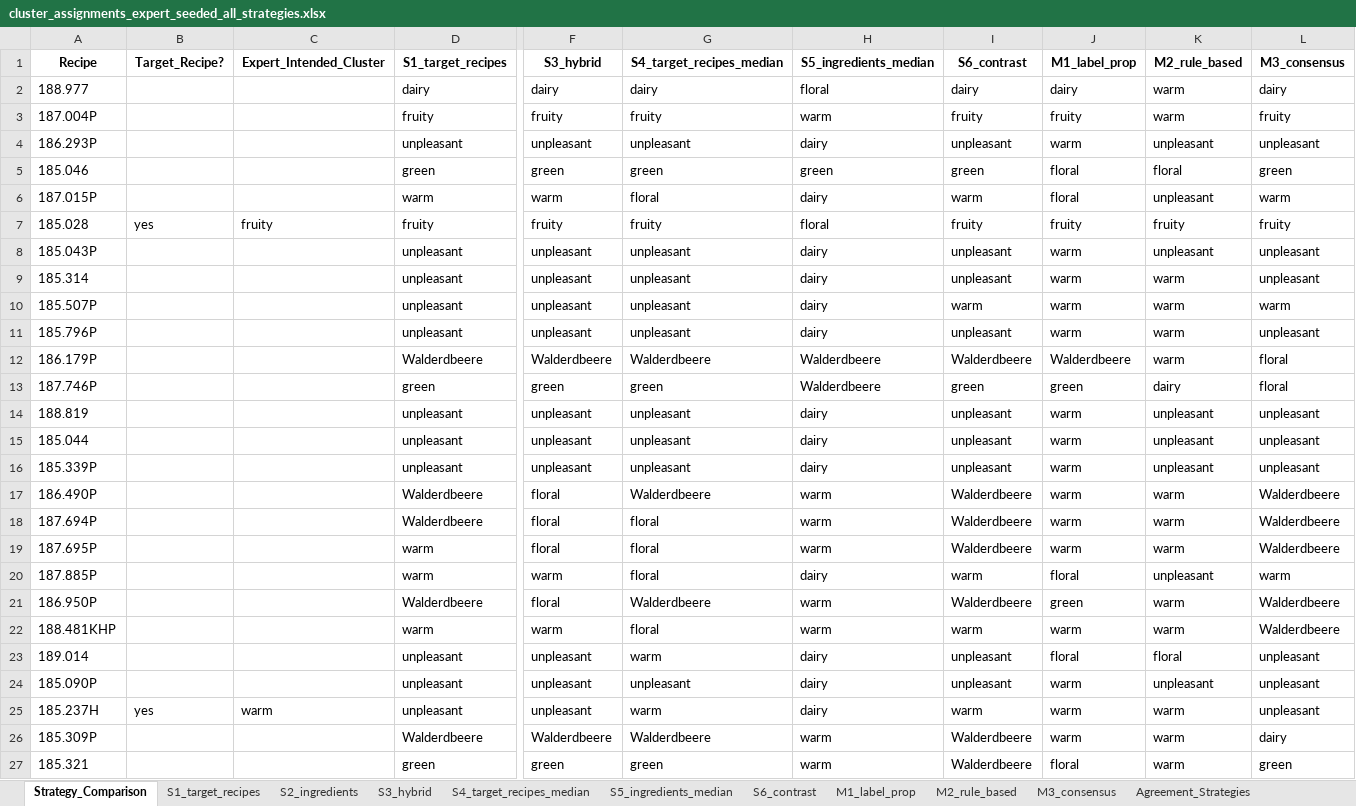
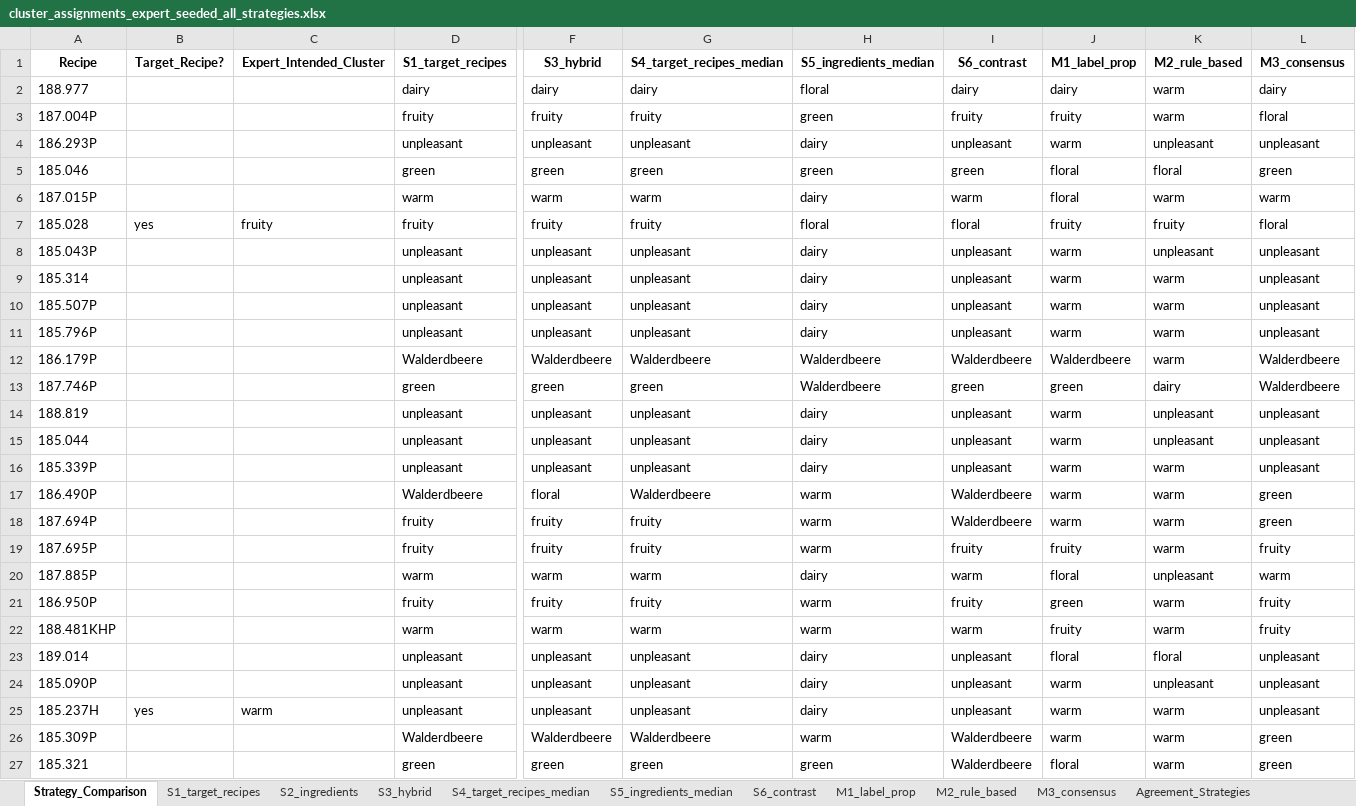
Before and after one commit to fredboneML/Flavour_Agent, an Excel workbook: outputs/cluster_assignments_expert_seeded_all_strategies.xlsx, sheet Strategy_Comparison, drawn as a sheet; only a part is shown, gaps mark what is left out; values as stored, in another font and other column widths than the file's, no borders; the diff covers the shown part only; the diff names each change by its address in the sheet, - before the commit and + after, or states it on an @@ line.

Commit message:
feat: Auto-parse M2 rules from Vorgabe Excel + re-score vs Verkostung panel
- M2 expert rules now parsed from 'Regeln/ Notizen' column of the Vorgabe
  Excel via build_rules() instead of a hardcoded list, so rule edits
  propagate without code changes.
- Picks up the updated rule: Dimethylsulfid (75-18-3, >0.0009) now maps to
  warm (cooked/jammy), previously unpleasant.
- New notebook cell 13a re-scores new vs previous M1/M2 against the
  Verkostung panel and writes a Verkostung_Compare sheet to the export xlsx.
- Regenerated + executed notebook end-to-end (49 cells, 0 errors).

```diff
--- a/outputs/cluster_assignments_expert_seeded_all_strategies.xlsx (sheet Strategy_Comparison)
+++ b/outputs/cluster_assignments_expert_seeded_all_strategies.xlsx (sheet Strategy_Comparison)
-H3 (S5_ingredients_median): warm
+H3 (S5_ingredients_median): green
-L3 (M3_consensus): fruity
+L3 (M3_consensus): floral
-G6 (S4_target_recipes_median): floral
+G6 (S4_target_recipes_median): warm
-K6 (M2_rule_based): unpleasant
+K6 (M2_rule_based): warm
-I7 (S6_contrast): fruity
+I7 (S6_contrast): floral
-L7 (M3_consensus): fruity
+L7 (M3_consensus): floral
-I10 (S6_contrast): warm
+I10 (S6_contrast): unpleasant
-L10 (M3_consensus): warm
+L10 (M3_consensus): unpleasant
-L12:L13 (M3_consensus): floral
+L12:L13 (M3_consensus): Walderdbeere
-K16 (M2_rule_based): unpleasant
+K16 (M2_rule_based): warm
-L17:L18 (M3_consensus): Walderdbeere
+L17:L18 (M3_consensus): green
-D18 (S1_target_recipes): Walderdbeere
+D18 (S1_target_recipes): fruity
-F18:F19 (S3_hybrid): floral
+F18:F19 (S3_hybrid): fruity
-G18:G19 (S4_target_recipes_median): floral
+G18:G19 (S4_target_recipes_median): fruity
-D19 (S1_target_recipes): warm
+D19 (S1_target_recipes): fruity
-I19 (S6_contrast): Walderdbeere
+I19 (S6_contrast): fruity
-J19 (M1_label_prop): warm
+J19 (M1_label_prop): fruity
-L19 (M3_consensus): Walderdbeere
+L19 (M3_consensus): fruity
-G20 (S4_target_recipes_median): floral
+G20 (S4_target_recipes_median): warm
-D21 (S1_target_recipes): Walderdbeere
+D21 (S1_target_recipes): fruity
-F21 (S3_hybrid): floral
+F21 (S3_hybrid): fruity
-G21 (S4_target_recipes_median): Walderdbeere
+G21 (S4_target_recipes_median): fruity
-I21 (S6_contrast): Walderdbeere
+I21 (S6_contrast): fruity
-L21:L22 (M3_consensus): Walderdbeere
+L21:L22 (M3_consensus): fruity
-G22 (S4_target_recipes_median): floral
+G22 (S4_target_recipes_median): warm
-J22 (M1_label_prop): warm
+J22 (M1_label_prop): fruity
-G23 (S4_target_recipes_median): warm
+G23 (S4_target_recipes_median): unpleasant
-G25 (S4_target_recipes_median): warm
+G25 (S4_target_recipes_median): unpleasant
-I25 (S6_contrast): warm
+I25 (S6_contrast): unpleasant
-L26 (M3_consensus): dairy
+L26 (M3_consensus): green
-H27 (S5_ingredients_median): warm
+H27 (S5_ingredients_median): green
```
Also changed, not shown: 165 edited cells elsewhere in this sheet, sheet Agreement_byAlgo, sheet Agreement_Strategies, sheet S6_contrast, sheet S4_target_recipes_median, sheet S1_target_recipes, sheet S3_hybrid, 5 more sheets, other sheet tabs, 10 other files.
